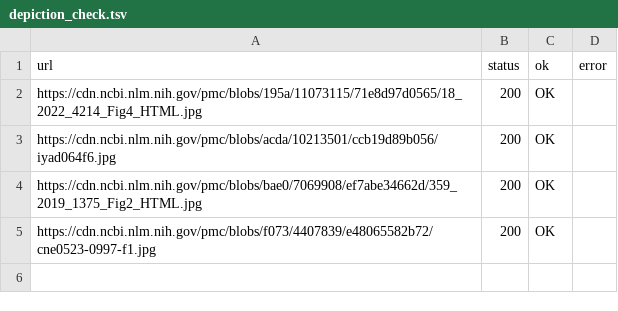
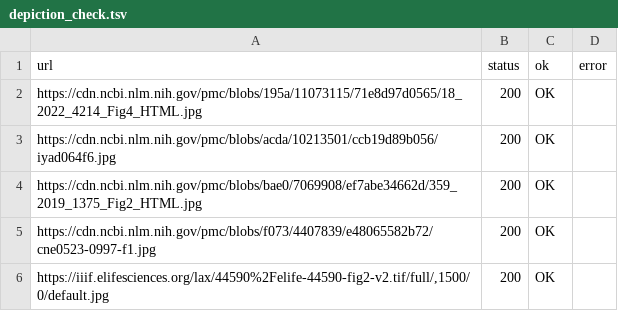
Before and after one commit to FlyBase/drosophila-anatomy-developmental-ontology, a TSV file: src/ontology/reports/depiction_check.tsv, drawn as a sheet.

Commit message:
regenerate report

```diff
--- a/src/ontology/reports/depiction_check.tsv
+++ b/src/ontology/reports/depiction_check.tsv
@@ -5 +5,2 @@ https://cdn.ncbi.nlm.nih.gov/pmc/blobs/bae0/7069908/ef7abe34662d/359_2019_1375_F
 https://cdn.ncbi.nlm.nih.gov/pmc/blobs/f073/4407839/e48065582b72/cne0523-0997-f1.jpg	200	OK	
+https://iiif.elifesciences.org/lax/44590%2Felife-44590-fig2-v2.tif/full/,1500/0/default.jpg	200	OK	
```
